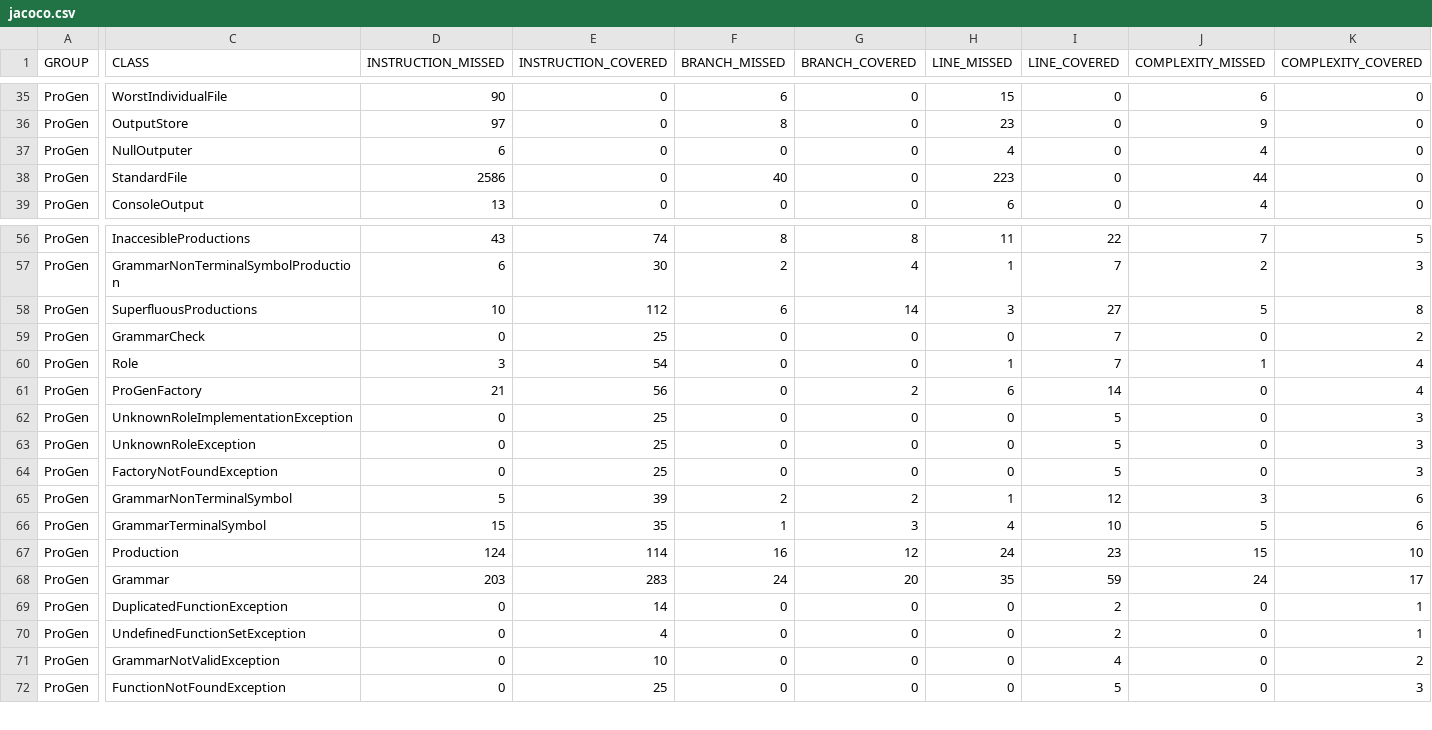
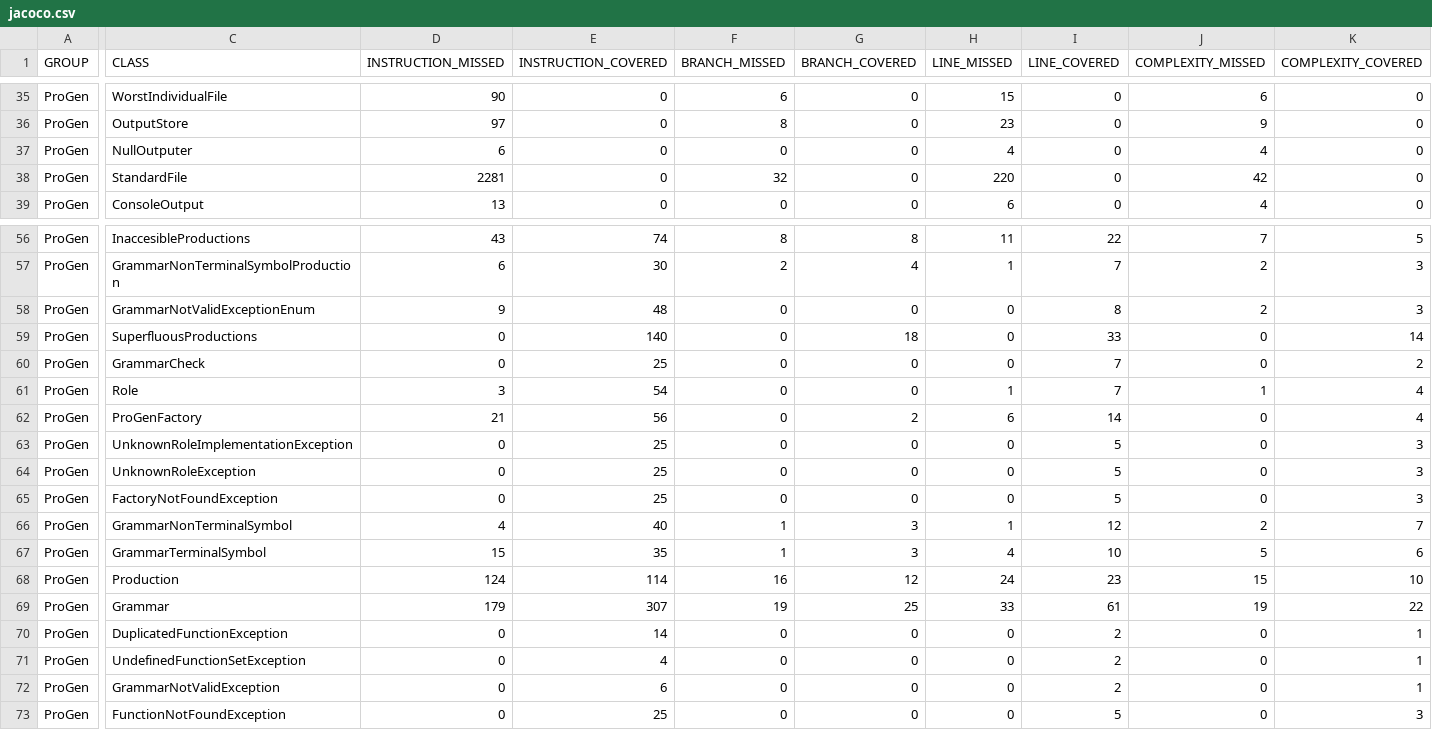
Before and after one commit to pro-gen/pro-gen.github.io, a CSV file: reports/jacoco/jacoco.csv, drawn as a sheet; only a part is shown, gaps mark what is left out; addresses are those after the commit; rows hold the shown columns only; the diff covers the shown part only; the diff names each change by its address in the sheet, - before the commit and + after, or states it on an @@ line.

```diff
--- a/reports/jacoco/jacoco.csv
+++ b/reports/jacoco/jacoco.csv
-D38 (INSTRUCTION_MISSED): 2586
+D38 (INSTRUCTION_MISSED): 2281
-F38 (BRANCH_MISSED): 40
+F38 (BRANCH_MISSED): 32
-H38 (LINE_MISSED): 223
+H38 (LINE_MISSED): 220
-J38 (COMPLEXITY_MISSED): 44
+J38 (COMPLEXITY_MISSED): 42
+row 58: ProGen | GrammarNotValidExceptionEnum | 9 | 48 | 0 | 0 | 0 | 8 | 2 | 3
-D59 (INSTRUCTION_MISSED): 10
+D59 (INSTRUCTION_MISSED): 0
-E59 (INSTRUCTION_COVERED): 112
+E59 (INSTRUCTION_COVERED): 140
-F59 (BRANCH_MISSED): 6
+F59 (BRANCH_MISSED): 0
-G59 (BRANCH_COVERED): 14
+G59 (BRANCH_COVERED): 18
-H59 (LINE_MISSED): 3
+H59 (LINE_MISSED): 0
-I59 (LINE_COVERED): 27
+I59 (LINE_COVERED): 33
-J59 (COMPLEXITY_MISSED): 5
+J59 (COMPLEXITY_MISSED): 0
-K59 (COMPLEXITY_COVERED): 8
+K59 (COMPLEXITY_COVERED): 14
-D66 (INSTRUCTION_MISSED): 5
+D66 (INSTRUCTION_MISSED): 4
-E66 (INSTRUCTION_COVERED): 39
+E66 (INSTRUCTION_COVERED): 40
-F66 (BRANCH_MISSED): 2
+F66 (BRANCH_MISSED): 1
-G66 (BRANCH_COVERED): 2
+G66 (BRANCH_COVERED): 3
-J66 (COMPLEXITY_MISSED): 3
+J66 (COMPLEXITY_MISSED): 2
-K66 (COMPLEXITY_COVERED): 6
+K66 (COMPLEXITY_COVERED): 7
-D69 (INSTRUCTION_MISSED): 203
+D69 (INSTRUCTION_MISSED): 179
-E69 (INSTRUCTION_COVERED): 283
+E69 (INSTRUCTION_COVERED): 307
-F69 (BRANCH_MISSED): 24
+F69 (BRANCH_MISSED): 19
-G69 (BRANCH_COVERED): 20
+G69 (BRANCH_COVERED): 25
-H69 (LINE_MISSED): 35
+H69 (LINE_MISSED): 33
-I69 (LINE_COVERED): 59
+I69 (LINE_COVERED): 61
-J69 (COMPLEXITY_MISSED): 24
+J69 (COMPLEXITY_MISSED): 19
-K69 (COMPLEXITY_COVERED): 17
+K69 (COMPLEXITY_COVERED): 22
-E72 (INSTRUCTION_COVERED): 10
+E72 (INSTRUCTION_COVERED): 6
-I72 (LINE_COVERED): 4
+I72 (LINE_COVERED): 2
-K72 (COMPLEXITY_COVERED): 2
+K72 (COMPLEXITY_COVERED): 1
```
Also changed, not shown: 5 moved rows and 11 edited cells elsewhere in this file, 57 other files.
